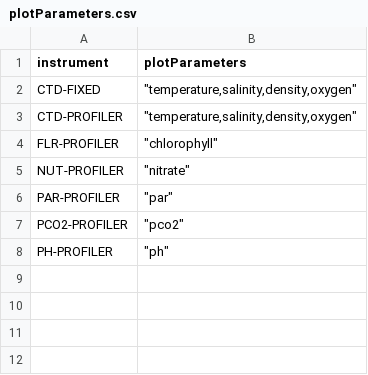
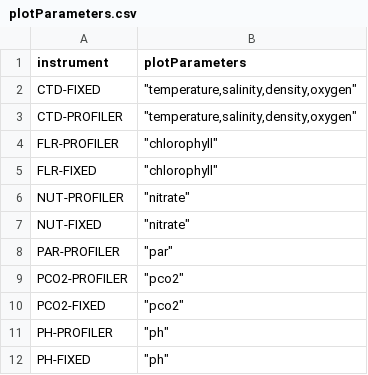
Before and after one commit to mrtwhite/rca-data-tools, a CSV file: rca_data_tools/qaqc/params/plotParameters.csv, drawn as a sheet; the diff names each change by its address in the sheet, - before the commit and + after, or states it on an @@ line.

Commit message:
adding definitons to plotParameters

```diff
--- a/rca_data_tools/qaqc/params/plotParameters.csv
+++ b/rca_data_tools/qaqc/params/plotParameters.csv
+row 5: FLR-FIXED | "chlorophyll"
+row 7: NUT-FIXED | "nitrate"
+row 10: PCO2-FIXED | "pco2"
+row 12: PH-FIXED | "ph"
```
Also changed, not shown: 1 other file.
